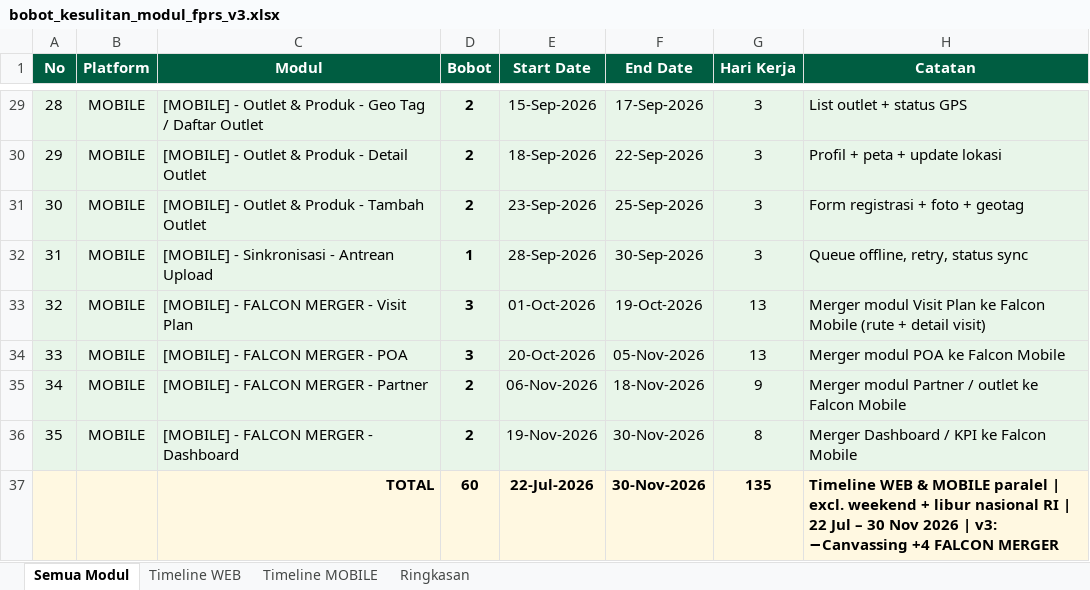
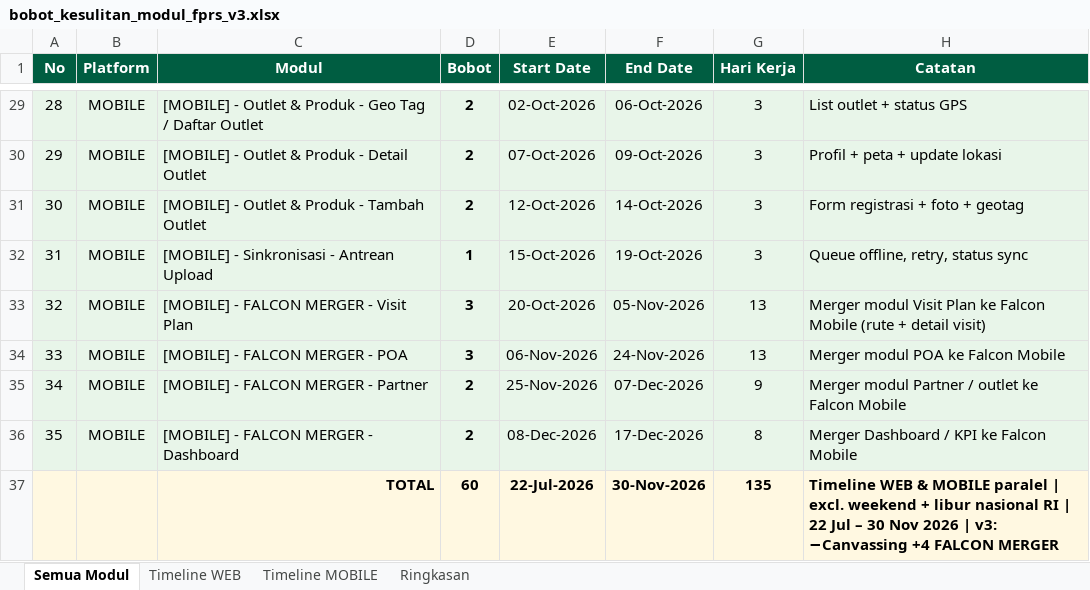
Before and after one commit to Agengkurnia/prototype-falcon-fprs-web, an Excel workbook: docs/bobot_kesulitan_modul_fprs_v3.xlsx, sheet Semua Modul, drawn as a sheet; only a part is shown, gaps mark what is left out; values as stored, in another font and other column widths than the file's, no borders; the diff covers the shown part only; the diff names each change by its address in the sheet, - before the commit and + after, or states it on an @@ line.

```diff
--- a/docs/bobot_kesulitan_modul_fprs_v3.xlsx (sheet Semua Modul)
+++ b/docs/bobot_kesulitan_modul_fprs_v3.xlsx (sheet Semua Modul)
-E29 (Start Date): 15-Sep-2026
+E29 (Start Date): 02-Oct-2026
-F29 (End Date): 17-Sep-2026
+F29 (End Date): 06-Oct-2026
-E30 (Start Date): 18-Sep-2026
+E30 (Start Date): 07-Oct-2026
-F30 (End Date): 22-Sep-2026
+F30 (End Date): 09-Oct-2026
-E31 (Start Date): 23-Sep-2026
+E31 (Start Date): 12-Oct-2026
-F31 (End Date): 25-Sep-2026
+F31 (End Date): 14-Oct-2026
-E32 (Start Date): 28-Sep-2026
+E32 (Start Date): 15-Oct-2026
-F32 (End Date): 30-Sep-2026
+F32 (End Date): 19-Oct-2026
-E33 (Start Date): 01-Oct-2026
+E33 (Start Date): 20-Oct-2026
-F33 (End Date): 19-Oct-2026
+F33 (End Date): 05-Nov-2026
-E34 (Start Date): 20-Oct-2026
+E34 (Start Date): 06-Nov-2026
-F34 (End Date): 05-Nov-2026
+F34 (End Date): 24-Nov-2026
-E35 (Start Date): 06-Nov-2026
+E35 (Start Date): 25-Nov-2026
-F35 (End Date): 18-Nov-2026
+F35 (End Date): 07-Dec-2026
-E36 (Start Date): 19-Nov-2026
+E36 (Start Date): 08-Dec-2026
-F36 (End Date): 30-Nov-2026
+F36 (End Date): 17-Dec-2026
```
Also changed, not shown: 32 edited cells elsewhere in this sheet, sheet Timeline MOBILE, sheet Ringkasan, 32 other files.
